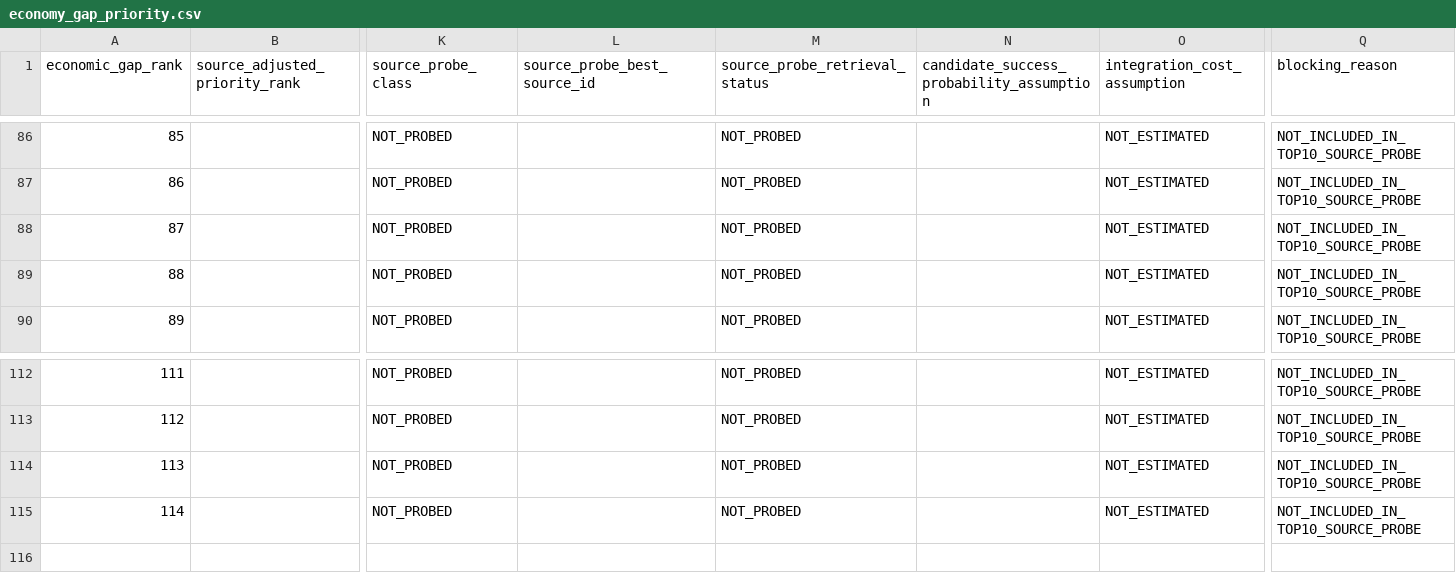
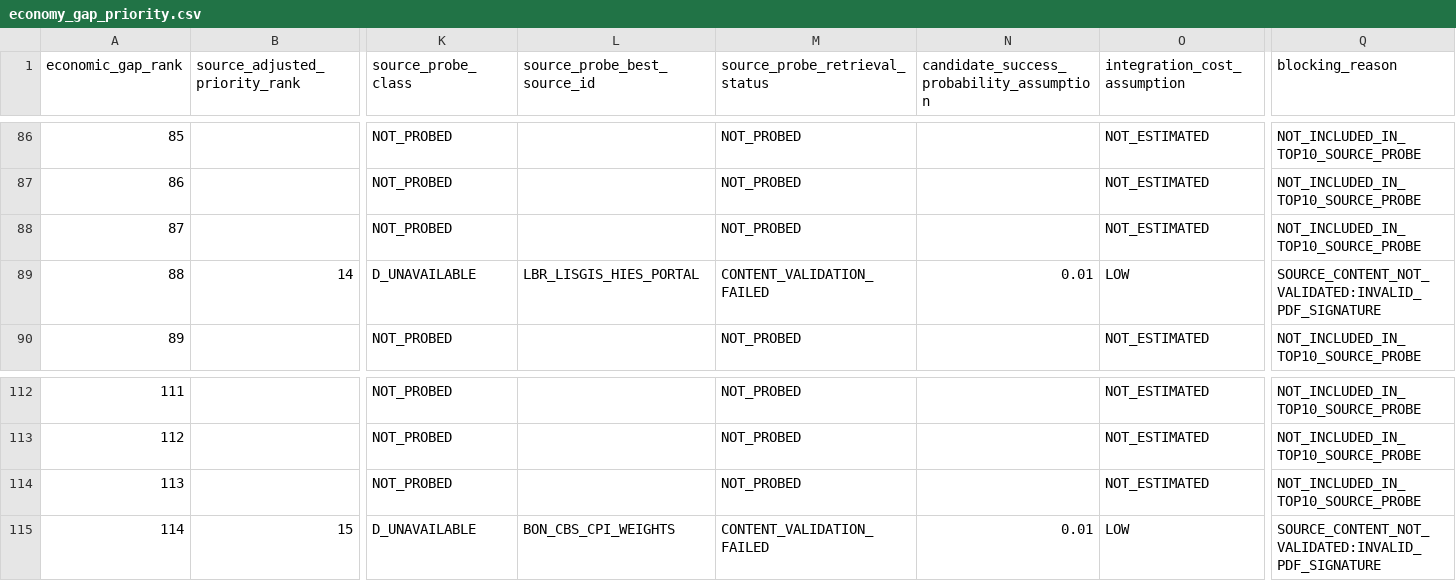
Before and after one commit to tomazlucena-crypto/armilar-data-pipeline, a CSV file: public/latest/economy_gap_priority.csv, drawn as a sheet; only a part is shown, gaps mark what is left out; the diff covers the shown part only; the diff names each change by its address in the sheet, - before the commit and + after, or states it on an @@ line.

```diff
--- a/public/latest/economy_gap_priority.csv
+++ b/public/latest/economy_gap_priority.csv
-B89 (source_adjusted_priority_rank): (empty)
+B89 (source_adjusted_priority_rank): 14
-K89 (source_probe_class): NOT_PROBED
+K89 (source_probe_class): D_UNAVAILABLE
-L89 (source_probe_best_source_id): (empty)
+L89 (source_probe_best_source_id): LBR_LISGIS_HIES_PORTAL
-M89 (source_probe_retrieval_status): NOT_PROBED
+M89 (source_probe_retrieval_status): CONTENT_VALIDATION_FAILED
-N89: (empty)
+N89: 0.01
-O89 (integration_cost_assumption): NOT_ESTIMATED
+O89 (integration_cost_assumption): LOW
-Q89 (blocking_reason): NOT_INCLUDED_IN_TOP10_SOURCE_PROBE
+Q89 (blocking_reason): SOURCE_CONTENT_NOT_VALIDATED:INVALID_PDF_SIGNATURE
-B115 (source_adjusted_priority_rank): (empty)
+B115 (source_adjusted_priority_rank): 15
-K115 (source_probe_class): NOT_PROBED
+K115 (source_probe_class): D_UNAVAILABLE
-L115 (source_probe_best_source_id): (empty)
+L115 (source_probe_best_source_id): BON_CBS_CPI_WEIGHTS
-M115 (source_probe_retrieval_status): NOT_PROBED
+M115 (source_probe_retrieval_status): CONTENT_VALIDATION_FAILED
-N115: (empty)
+N115: 0.01
-O115 (integration_cost_assumption): NOT_ESTIMATED
+O115 (integration_cost_assumption): LOW
-Q115 (blocking_reason): NOT_INCLUDED_IN_TOP10_SOURCE_PROBE
+Q115 (blocking_reason): SOURCE_CONTENT_NOT_VALIDATED:INVALID_PDF_SIGNATURE
```
Also changed, not shown: 35 edited cells elsewhere in this file, public/latest/china_methodology_gate_audit.csv, public/latest/country_adapter_status.csv, 43 other files.
